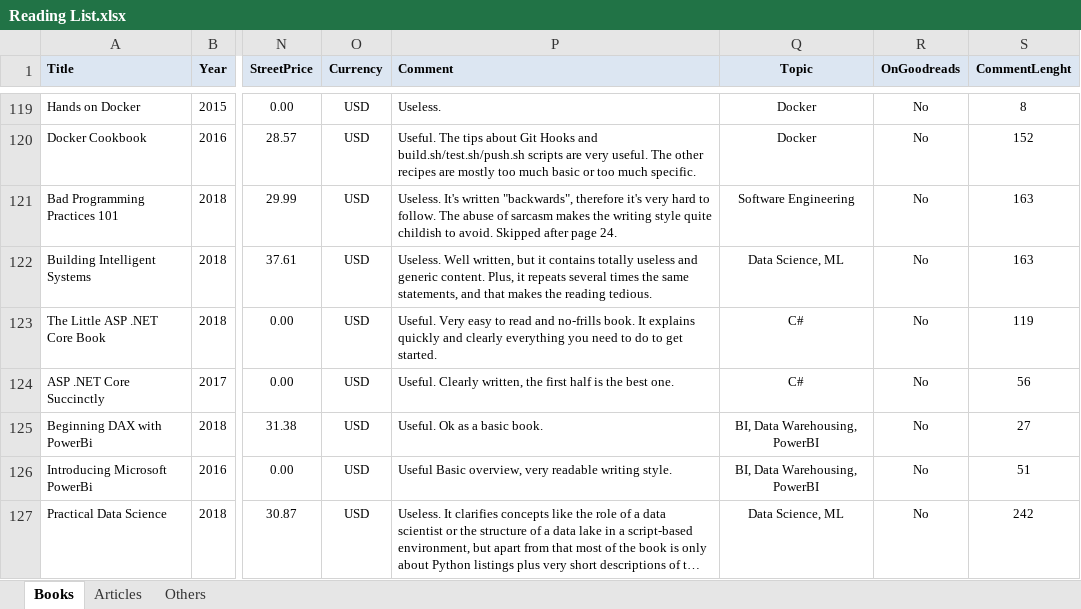
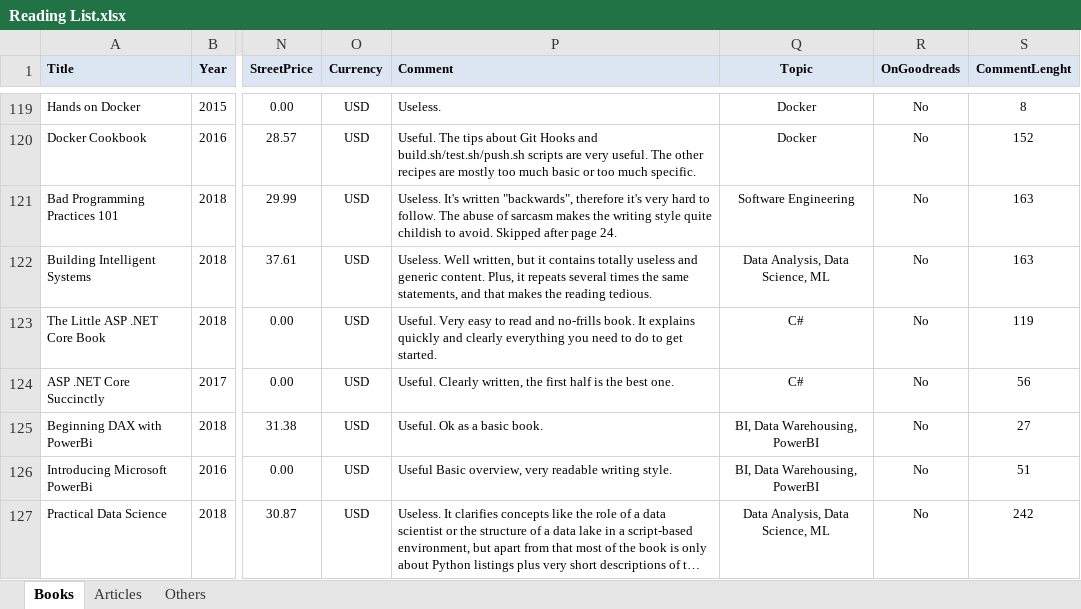
Before and after one commit to numbworks/nwreadinglist, an Excel workbook: data/Reading List.xlsx, sheet Books, drawn as a sheet; only a part is shown, gaps mark what is left out; long unchanged cells end in …; values as stored, in another font and other column widths than the file's, no borders; the diff covers the shown part only; the diff names each change by its address in the sheet, - before the commit and + after, or states it on an @@ line.

Commit message:
#1 Reading List*: * => 'Data Analysis, Data Science, ML'

```diff
--- a/data/Reading List.xlsx (sheet Books)
+++ b/data/Reading List.xlsx (sheet Books)
-Q122 (Topic): Data Science, ML
+Q122 (Topic): Data Analysis, Data Science, ML
-Q127 (Topic): Data Science, ML
+Q127 (Topic): Data Analysis, Data Science, ML
```
Also changed, not shown: 33 edited cells elsewhere in this sheet.
